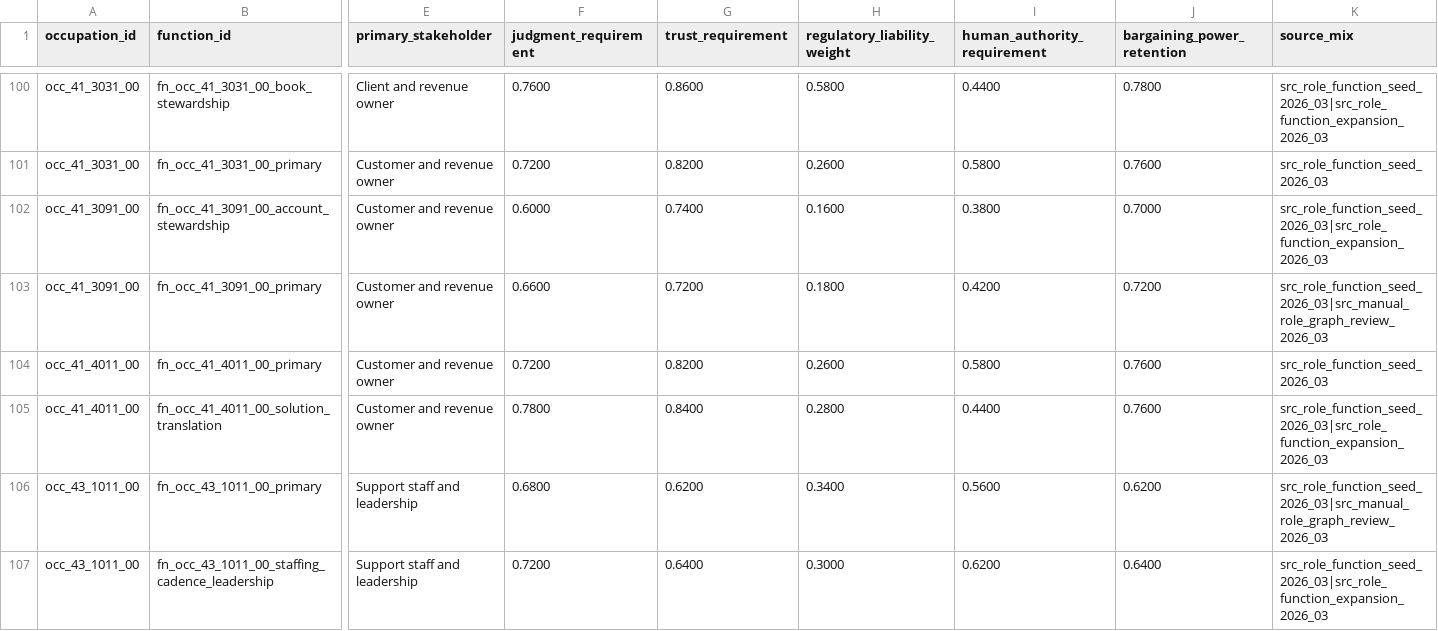
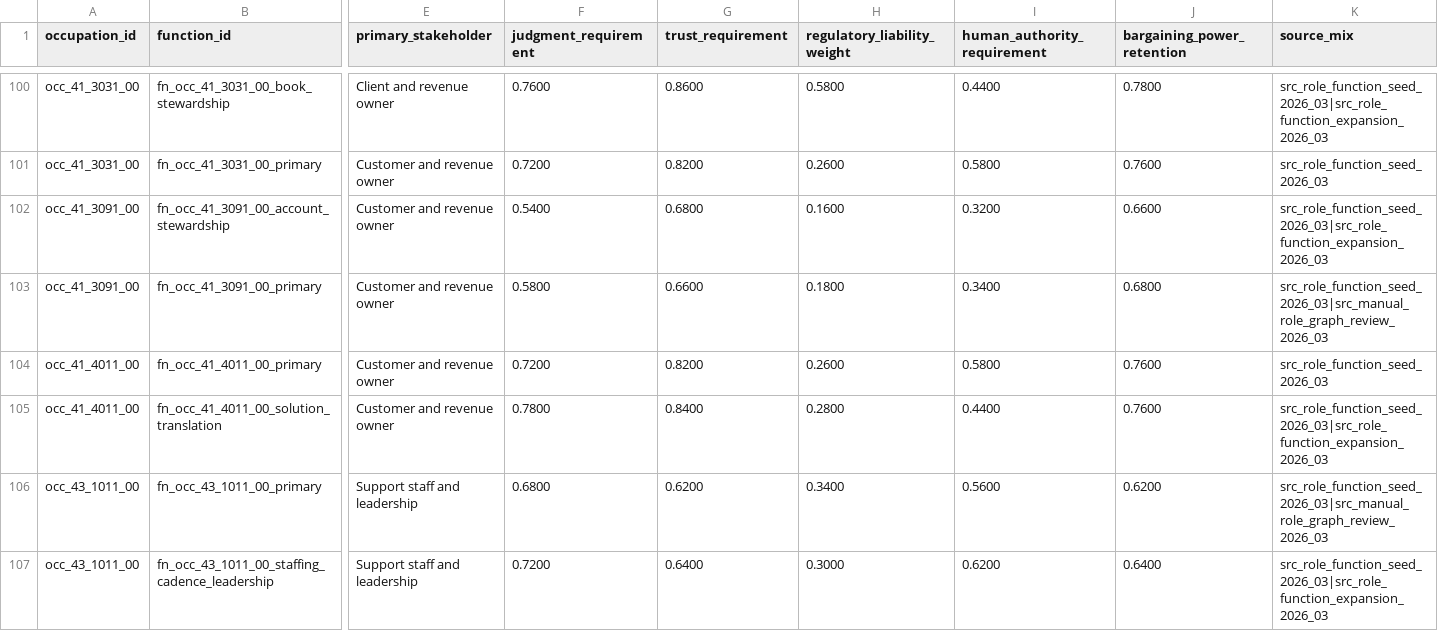
Before and after one commit to wrenthejewels/DLYJ, a CSV file: data/normalized/function_accountability_profiles.csv, drawn as a sheet; only a part is shown, gaps mark what is left out; the diff covers the shown part only; the diff names each change by its address in the sheet, - before the commit and + after, or states it on an @@ line.

```diff
--- a/data/normalized/function_accountability_profiles.csv
+++ b/data/normalized/function_accountability_profiles.csv
-F102 (judgment_requirement): 0.6000
+F102 (judgment_requirement): 0.5400
-G102 (trust_requirement): 0.7400
+G102 (trust_requirement): 0.6800
-I102 (human_authority_requirement): 0.3800
+I102 (human_authority_requirement): 0.3200
-J102 (bargaining_power_retention): 0.7000
+J102 (bargaining_power_retention): 0.6600
-F103 (judgment_requirement): 0.6600
+F103 (judgment_requirement): 0.5800
-G103 (trust_requirement): 0.7200
+G103 (trust_requirement): 0.6600
-I103 (human_authority_requirement): 0.4200
+I103 (human_authority_requirement): 0.3400
-J103 (bargaining_power_retention): 0.7200
+J103 (bargaining_power_retention): 0.6800
```
Also changed, not shown: 35 edited cells elsewhere in this file, data/metadata/occupation_role_function_overrides.csv, data/metadata/occupation_secondary_function_overrides.csv, 14 other files.
